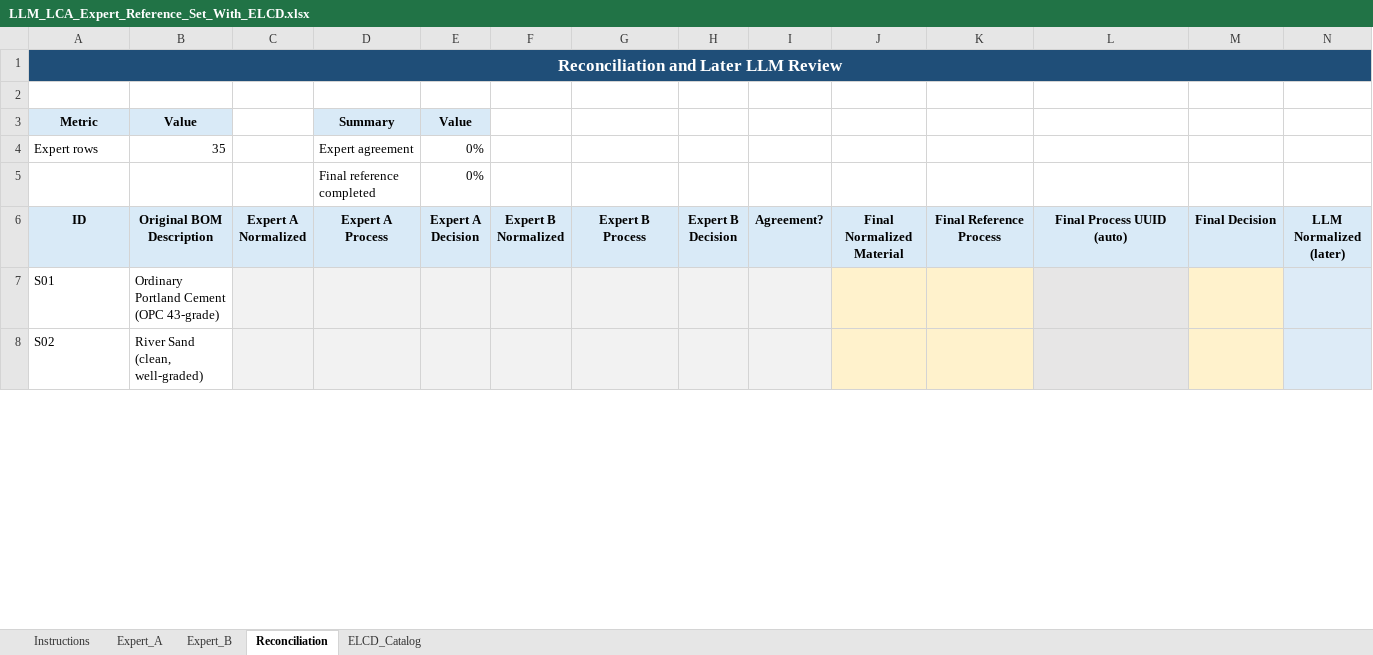
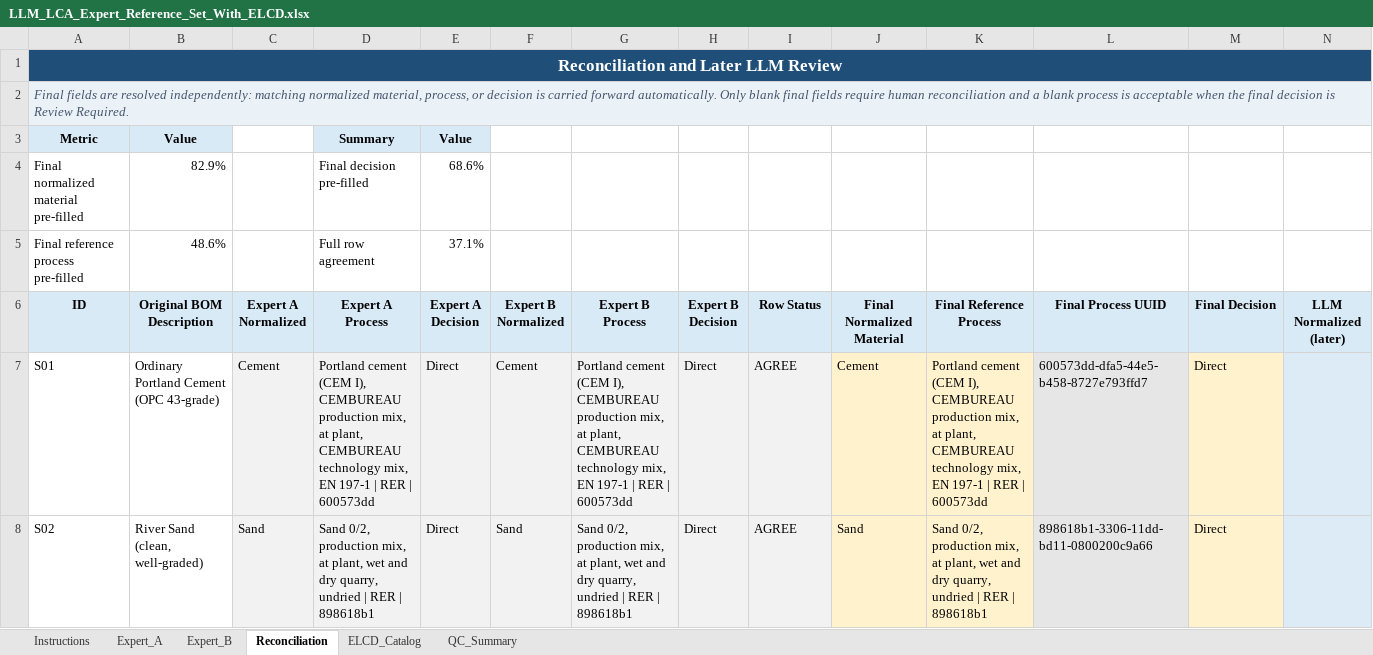
Before and after one commit to bhattaraipawan/LLM, an Excel workbook: ELCD_Check/expert_reference/LLM_LCA_Expert_Reference_Set_With_ELCD.xlsx, sheet Reconciliation, drawn as a sheet; only a part is shown; values as stored, in another font and other column widths than the file's, no borders; conditional formats not drawn; removed rows and columns are numbered as before the commit, all else as after; rows hold the shown columns only; the diff covers the shown part only; the diff names each change by its address in the sheet, - before the commit and + after, or states it on an @@ line.

```diff
--- a/ELCD_Check/expert_reference/LLM_LCA_Expert_Reference_Set_With_ELCD.xlsx (sheet Reconciliation)
+++ b/ELCD_Check/expert_reference/LLM_LCA_Expert_Reference_Set_With_ELCD.xlsx (sheet Reconciliation)
+sheet tab: QC_Summary
-A1:R1 merged
+A1:Q1 merged
-A2 (ID): (empty)
+A2 (ID): Final fields are resolved independently: matching normalized material, process, or decision is carried forward automatically. Only blank final fields require human reconciliation and a blank process is acceptable when the final decision is Review Required.
-A2:N2 fill: none
+A2:N2 fill: #EAF2F8
+A2:R2 merged
-row 4: Expert rows | 35 |  | Expert agreement | 0%
-row 5:  |  |  | Final reference completed | 0%
+row 4: Final normalized material pre-filled | 82.9% |  | Final decision pre-filled | 68.6%
+row 5: Final reference process pre-filled | 48.6% |  | Full row agreement | 37.1%
-I6: Agreement?
+I6: Row Status
-L6: Final Process UUID (auto)
+L6: Final Process UUID
-C7 (Expert A Normalized): (empty)
+C7 (Expert A Normalized): Cement
-D7 (Expert A Process): (empty)
+D7 (Expert A Process): Portland cement (CEM I), CEMBUREAU production mix, at plant, CEMBUREAU technology mix, EN 197-1 | RER | 600573dd
-E7:E8 (Expert A Decision): (empty)
+E7:E8 (Expert A Decision): Direct
-F7 (Expert B Normalized): (empty)
+F7 (Expert B Normalized): Cement
-G7 (Expert B Process): (empty)
+G7 (Expert B Process): Portland cement (CEM I), CEMBUREAU production mix, at plant, CEMBUREAU technology mix, EN 197-1 | RER | 600573dd
-H7:H8 (Expert B Decision): (empty)
+H7:H8 (Expert B Decision): Direct
-I7:I8 (Row Status): (empty)
+I7:I8 (Row Status): AGREE
-J7 (Final Normalized Material): (empty)
+J7 (Final Normalized Material): Cement
-K7 (Final Reference Process): (empty)
+K7 (Final Reference Process): Portland cement (CEM I), CEMBUREAU production mix, at plant, CEMBUREAU technology mix, EN 197-1 | RER | 600573dd
-L7 (Final Process UUID): (empty)
+L7 (Final Process UUID): 600573dd-dfa5-44e5-b458-8727e793ffd7
-M7:M8 (Final Decision): (empty)
+M7:M8 (Final Decision): Direct
-C8 (Expert A Normalized): (empty)
+C8 (Expert A Normalized): Sand
-D8 (Expert A Process): (empty)
+D8 (Expert A Process): Sand 0/2, production mix, at plant, wet and dry quarry, undried | RER | 898618b1
-F8 (Expert B Normalized): (empty)
+F8 (Expert B Normalized): Sand
-G8 (Expert B Process): (empty)
+G8 (Expert B Process): Sand 0/2, production mix, at plant, wet and dry quarry, undried | RER | 898618b1
-J8 (Final Normalized Material): (empty)
+J8 (Final Normalized Material): Sand
-K8 (Final Reference Process): (empty)
+K8 (Final Reference Process): Sand 0/2, production mix, at plant, wet and dry quarry, undried | RER | 898618b1
-L8 (Final Process UUID): (empty)
+L8 (Final Process UUID): 898618b1-3306-11dd-bd11-0800200c9a66
```
Also changed, not shown: 361 edited cells and cell formats elsewhere in this sheet, sheet Expert_A, sheet Expert_B, sheet Instructions, sheet ELCD_Catalog, formulas that keep their value.
